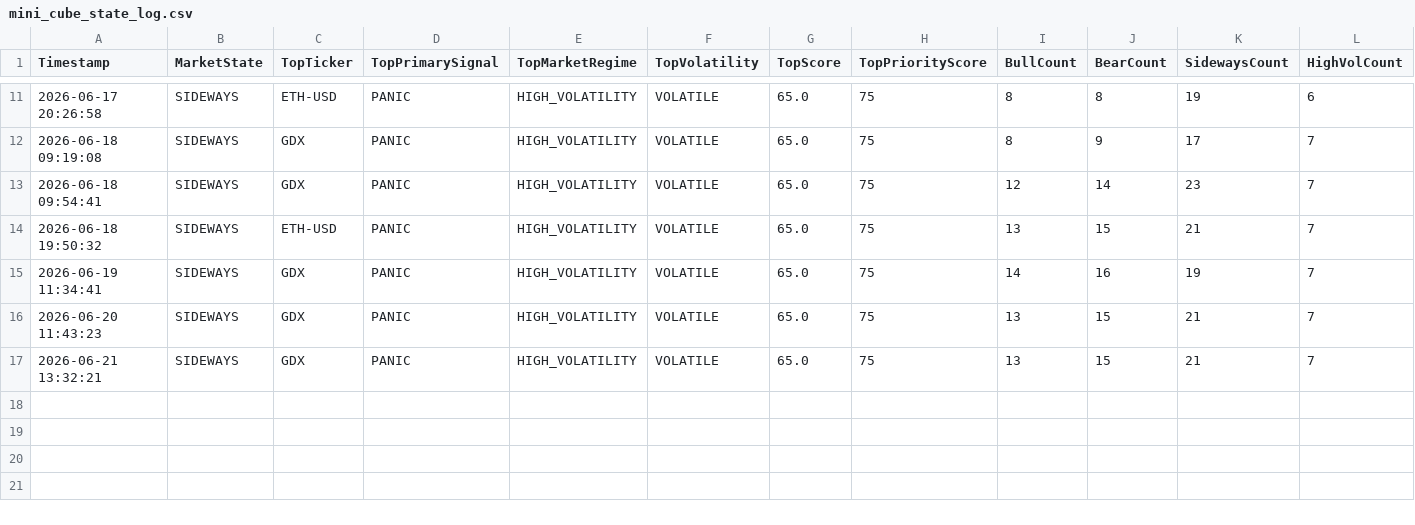
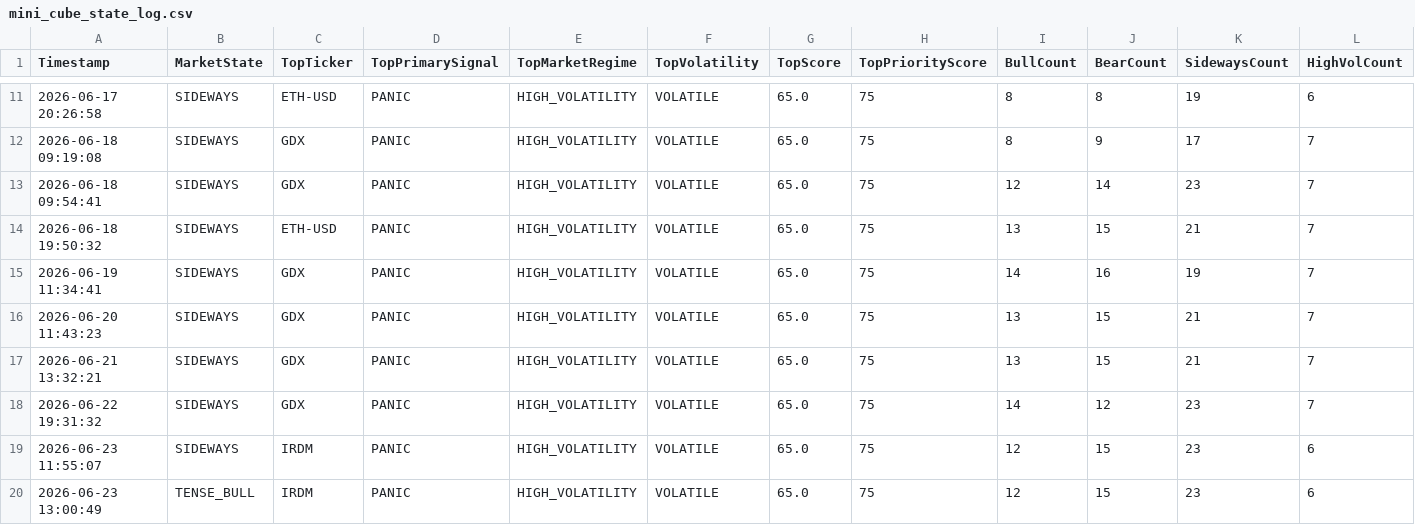
Before and after one commit to nightcube1444/Pixel, a CSV file: data/mini_cube_state_log.csv, drawn as a sheet; only a part is shown, gaps mark what is left out; rows hold the shown columns only; the diff names each change by its address in the sheet, - before the commit and + after, or states it on an @@ line.

```diff
--- a/data/mini_cube_state_log.csv
+++ b/data/mini_cube_state_log.csv
+row 18: 2026-06-22 19:31:32 | SIDEWAYS | GDX | PANIC | HIGH_VOLATILITY | VOLATILE | 65.0 | 75 | 14 | 12 | 23 | 7
+row 19: 2026-06-23 11:55:07 | SIDEWAYS | IRDM | PANIC | HIGH_VOLATILITY | VOLATILE | 65.0 | 75 | 12 | 15 | 23 | 6
+row 20: 2026-06-23 13:00:49 | TENSE_BULL | IRDM | PANIC | HIGH_VOLATILITY | VOLATILE | 65.0 | 75 | 12 | 15 | 23 | 6
```
Also changed, not shown: data/change_explanations.csv, data/institutional_opportunities.csv, 53 other files.
